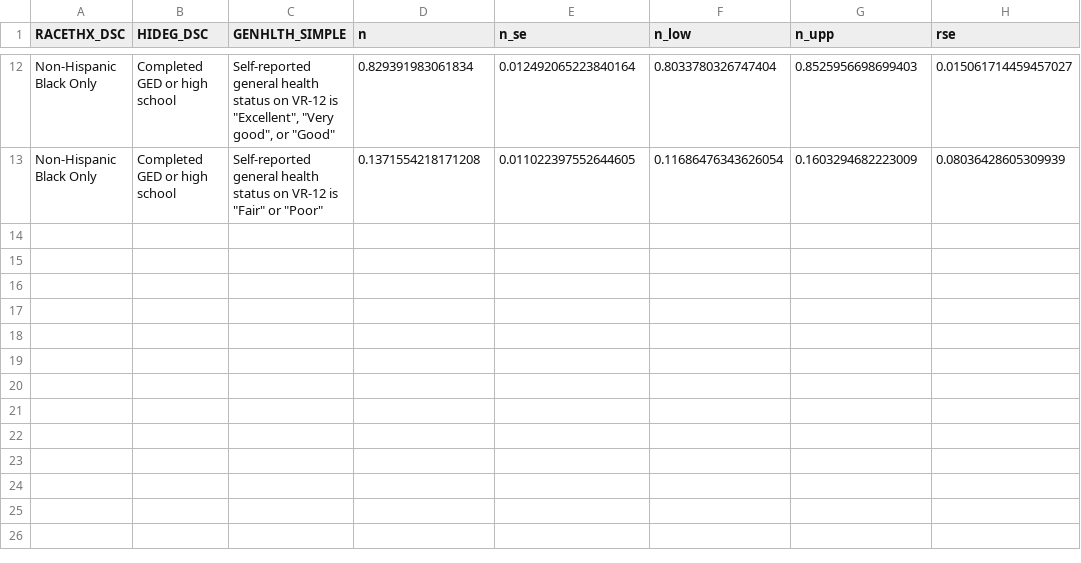
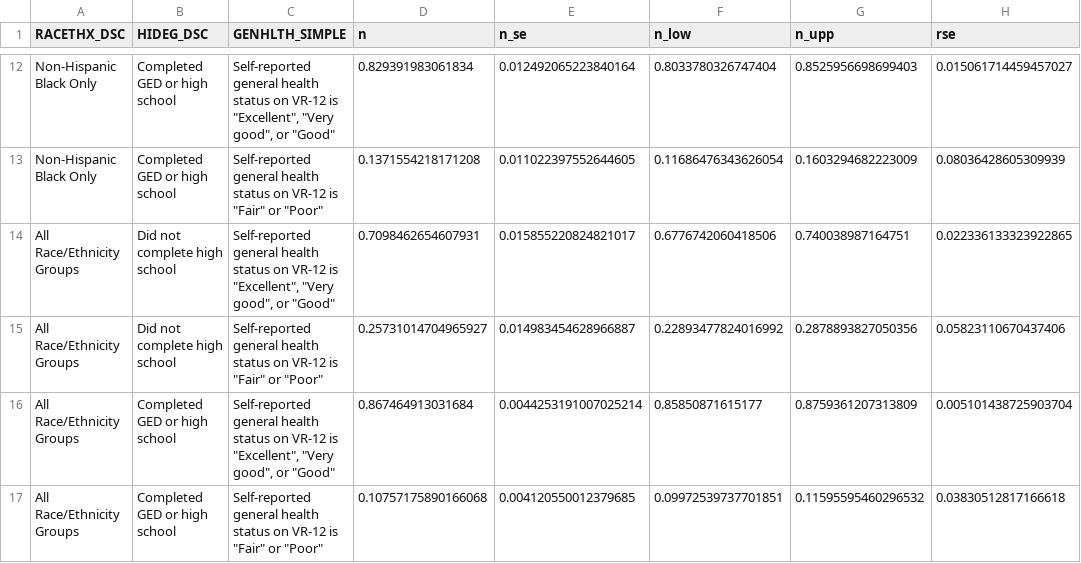
Before and after one commit to bentwheel/sdoh-posts, a CSV file: outputs/data/hsgrad_vs_genhealth.csv, drawn as a sheet; only a part is shown, gaps mark what is left out.

```diff
--- a/outputs/data/hsgrad_vs_genhealth.csv
+++ b/outputs/data/hsgrad_vs_genhealth.csv
@@ -13 +13,5 @@ Non-Hispanic Black Only,Completed GED or high school,"Self-reported general heal
 Non-Hispanic Black Only,Completed GED or high school,"Self-reported general health status on VR-12 is ""Fair"" or ""Poor""",0.1371554218171208,0.011022397552644605,0.11686476343626054,0.1603294682223009,0.08036428605309939
+All Race/Ethnicity Groups,Did not complete high school,"Self-reported general health status on VR-12 is ""Excellent"", ""Very good"", or ""Good""",0.7098462654607931,0.015855220824821017,0.6776742060418506,0.740038987164751,0.022336133323922865
+All Race/Ethnicity Groups,Did not complete high school,"Self-reported general health status on VR-12 is ""Fair"" or ""Poor""",0.25731014704965927,0.014983454628966887,0.22893477824016992,0.2878893827050356,0.05823110670437406
+All Race/Ethnicity Groups,Completed GED or high school,"Self-reported general health status on VR-12 is ""Excellent"", ""Very good"", or ""Good""",0.867464913031684,0.0044253191007025214,0.85850871615177,0.8759361207313809,0.005101438725903704
+All Race/Ethnicity Groups,Completed GED or high school,"Self-reported general health status on VR-12 is ""Fair"" or ""Poor""",0.10757175890166068,0.004120550012379685,0.09972539737701851,0.11595595460296532,0.03830512817166618
```
Also changed, not shown: outputs/data/housing_vs_genhealth.csv, outputs/data/transit_vs_ed.csv, 22 other files.
